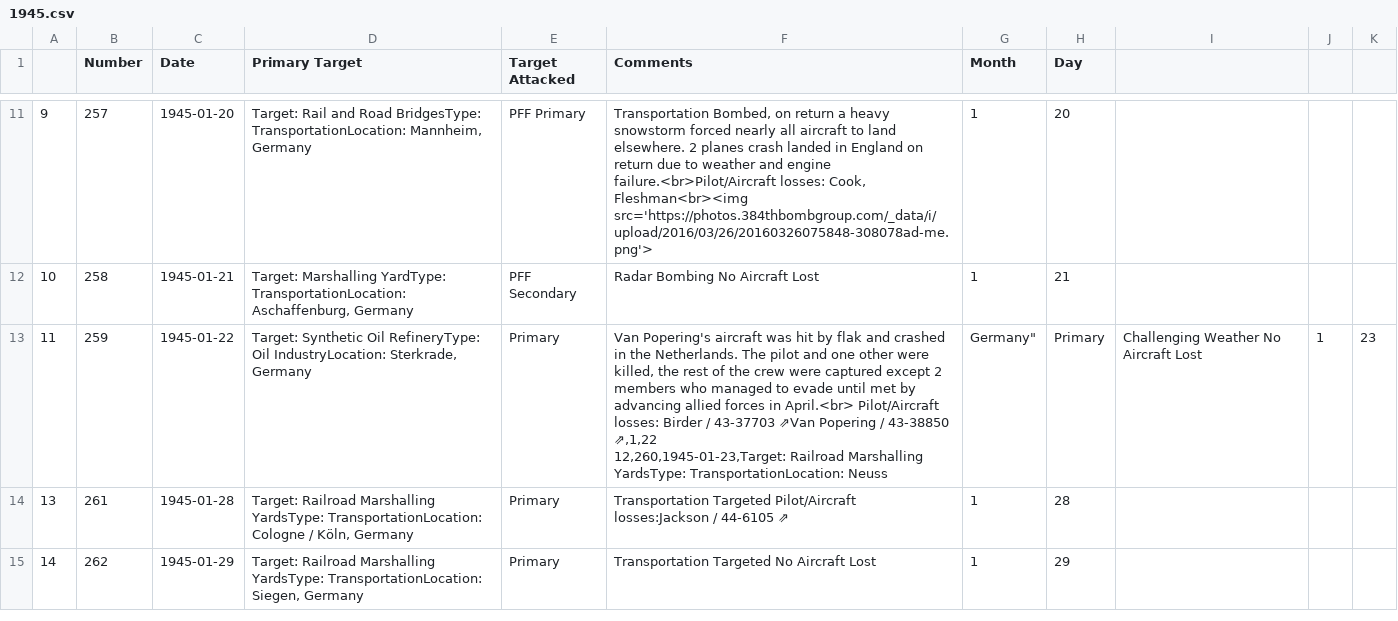
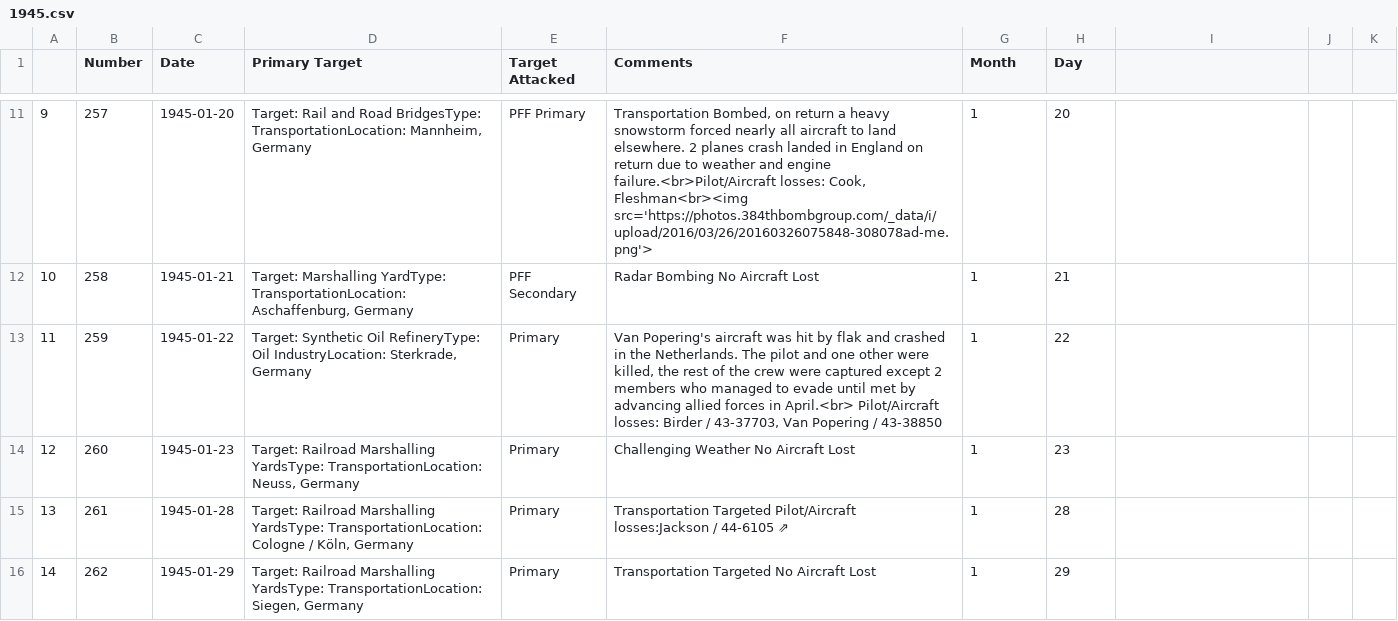
Before and after one commit to velocharts/384th-missions, a CSV file: 1945.csv, drawn as a sheet; only a part is shown, gaps mark what is left out.

Commit message:
Update 1945.csv

```diff
--- a/1945.csv
+++ b/1945.csv
@@ -12,4 +12,4 @@
 10,258,1945-01-21,"Target: Marshalling YardType: TransportationLocation: Aschaffenburg, Germany",PFF Secondary,Radar Bombing No Aircraft Lost,1,21
-11,259,1945-01-22,"Target: Synthetic Oil RefineryType: Oil IndustryLocation: Sterkrade, Germany",Primary,"Van Popering's aircraft was hit by flak and crashed in the Netherlands. The pilot and one other were killed, the rest of the crew were captured except 2 members who managed to evade until met by advancing allied forces in April.<br> Pilot/Aircraft losses: Birder / 43‑37703 ⇗Van Popering / 43‑38850 ⇗,1,22
-12,260,1945-01-23,"Target: Railroad Marshalling YardsType: TransportationLocation: Neuss, Germany",Primary,Challenging Weather No Aircraft Lost,1,23
+11,259,1945-01-22,"Target: Synthetic Oil RefineryType: Oil IndustryLocation: Sterkrade, Germany",Primary,"Van Popering's aircraft was hit by flak and crashed in the Netherlands. The pilot and one other were killed, the rest of the crew were captured except 2 members who managed to evade until met by advancing allied forces in April.<br> Pilot/Aircraft losses: Birder / 43‑37703, Van Popering / 43‑38850 ",1,22
+12,260,1945-01-23,"Target: Railroad Marshalling YardsType: TransportationLocation: Neuss, Germany",Primary,Challenging Weather No Aircraft Lost,1,23
 13,261,1945-01-28,"Target: Railroad Marshalling YardsType: TransportationLocation: Cologne / Köln, Germany",Primary,Transportation Targeted Pilot/Aircraft losses:Jackson / 44‑6105 ⇗,1,28
```
